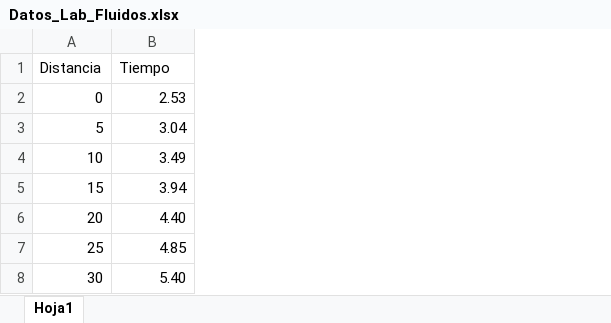
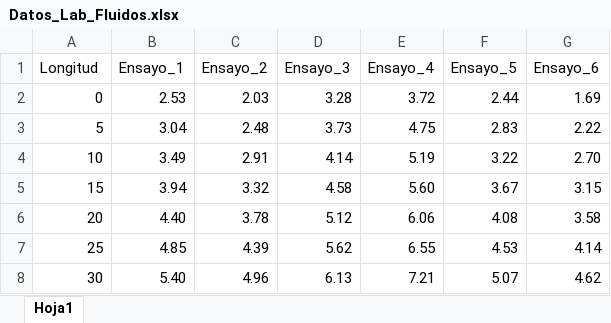
Before and after one commit to Daniel-S-L/Fluidos, an Excel workbook: Datos_Lab_Fluidos.xlsx, sheet Hoja1, drawn as a sheet; only a part is shown; values as stored, in another font and other column widths than the file's, no borders; removed rows and columns are numbered as before the commit, all else as after; the diff covers the shown part only; the diff names each change by its address in the sheet, - before the commit and + after, or states it on an @@ line.

Commit message:
Add files via upload

```diff
--- a/Datos_Lab_Fluidos.xlsx (sheet Hoja1)
+++ b/Datos_Lab_Fluidos.xlsx (sheet Hoja1)
+column C, rows 2-8: 2.03 | 2.48 | 2.91 | 3.32 | 3.78 | 4.39 | 4.96
+column D, rows 2-8: 3.28 | 3.73 | 4.14 | 4.58 | 5.12 | 5.62 | 6.13
+column E, rows 2-8: 3.72 | 4.75 | 5.19 | 5.60 | 6.06 | 6.55 | 7.21
+column F, rows 2-8: 2.44 | 2.83 | 3.22 | 3.67 | 4.08 | 4.53 | 5.07
+column G, rows 2-8: 1.69 | 2.22 | 2.70 | 3.15 | 3.58 | 4.14 | 4.62
-row 1: Distancia | Tiempo
+row 1: Longitud | Ensayo_1 | Ensayo_2 | Ensayo_3 | Ensayo_4 | Ensayo_5 | Ensayo_6
```
Also changed, not shown: 70 removed rows elsewhere in this sheet.
